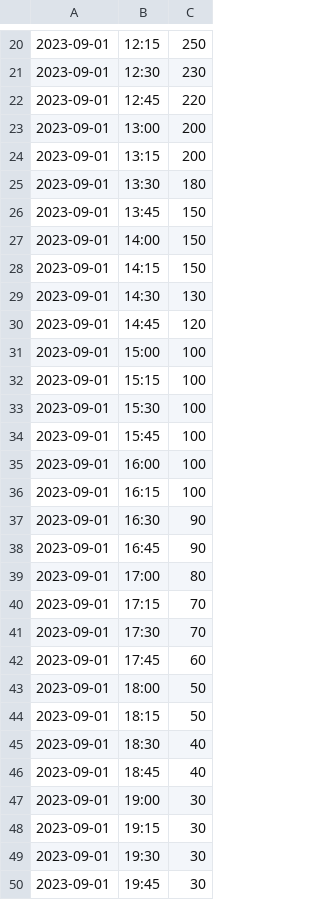
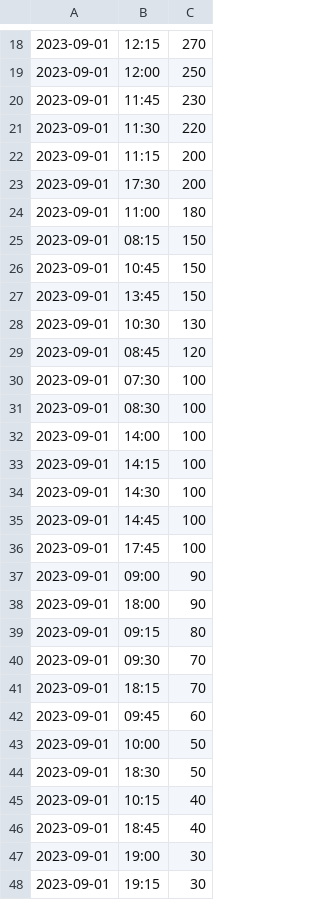
Before and after one commit to sc23by/coursework, a TSV file: finishedtask3/FitnessData_2023.csv.tsv, drawn as a sheet; only a part is shown, gaps mark what is left out; the shorter side is filled out with more unchanged rows; the diff covers the shown part only.

```diff
--- a/finishedtask3/FitnessData_2023.csv.tsv
+++ b/finishedtask3/FitnessData_2023.csv.tsv
@@ -20,27 +18,29 @@
-2023-09-01	12:15	250
-2023-09-01	12:30	230
-2023-09-01	12:45	220
-2023-09-01	13:00	200
-2023-09-01	13:15	200
-2023-09-01	13:30	180
+2023-09-01	12:15	270
+2023-09-01	12:00	250
+2023-09-01	11:45	230
+2023-09-01	11:30	220
+2023-09-01	11:15	200
+2023-09-01	17:30	200
+2023-09-01	11:00	180
+2023-09-01	08:15	150
+2023-09-01	10:45	150
 2023-09-01	13:45	150
-2023-09-01	14:00	150
-2023-09-01	14:15	150
-2023-09-01	14:30	130
-2023-09-01	14:45	120
-2023-09-01	15:00	100
-2023-09-01	15:15	100
-2023-09-01	15:30	100
-2023-09-01	15:45	100
-2023-09-01	16:00	100
-2023-09-01	16:15	100
-2023-09-01	16:30	90
-2023-09-01	16:45	90
-2023-09-01	17:00	80
-2023-09-01	17:15	70
-2023-09-01	17:30	70
-2023-09-01	17:45	60
-2023-09-01	18:00	50
-2023-09-01	18:15	50
-2023-09-01	18:30	40
+2023-09-01	10:30	130
+2023-09-01	08:45	120
+2023-09-01	07:30	100
+2023-09-01	08:30	100
+2023-09-01	14:00	100
+2023-09-01	14:15	100
+2023-09-01	14:30	100
+2023-09-01	14:45	100
+2023-09-01	17:45	100
+2023-09-01	09:00	90
+2023-09-01	18:00	90
+2023-09-01	09:15	80
+2023-09-01	09:30	70
+2023-09-01	18:15	70
+2023-09-01	09:45	60
+2023-09-01	10:00	50
+2023-09-01	18:30	50
+2023-09-01	10:15	40
 2023-09-01	18:45	40
```
Also changed, not shown: 2 removed rows and 17 edited cells elsewhere in this file, finishedtask3/FitnessData_2023.csv, 5 other files.
